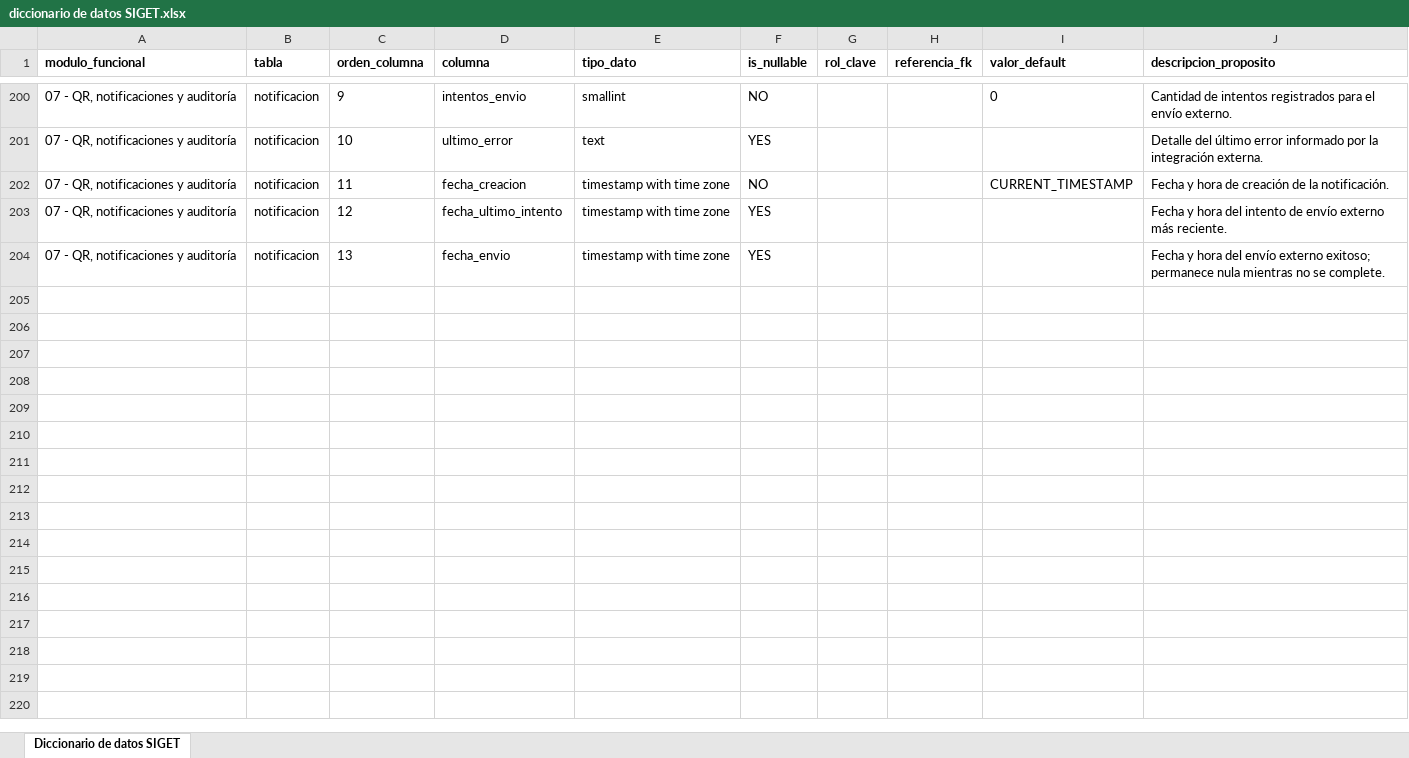
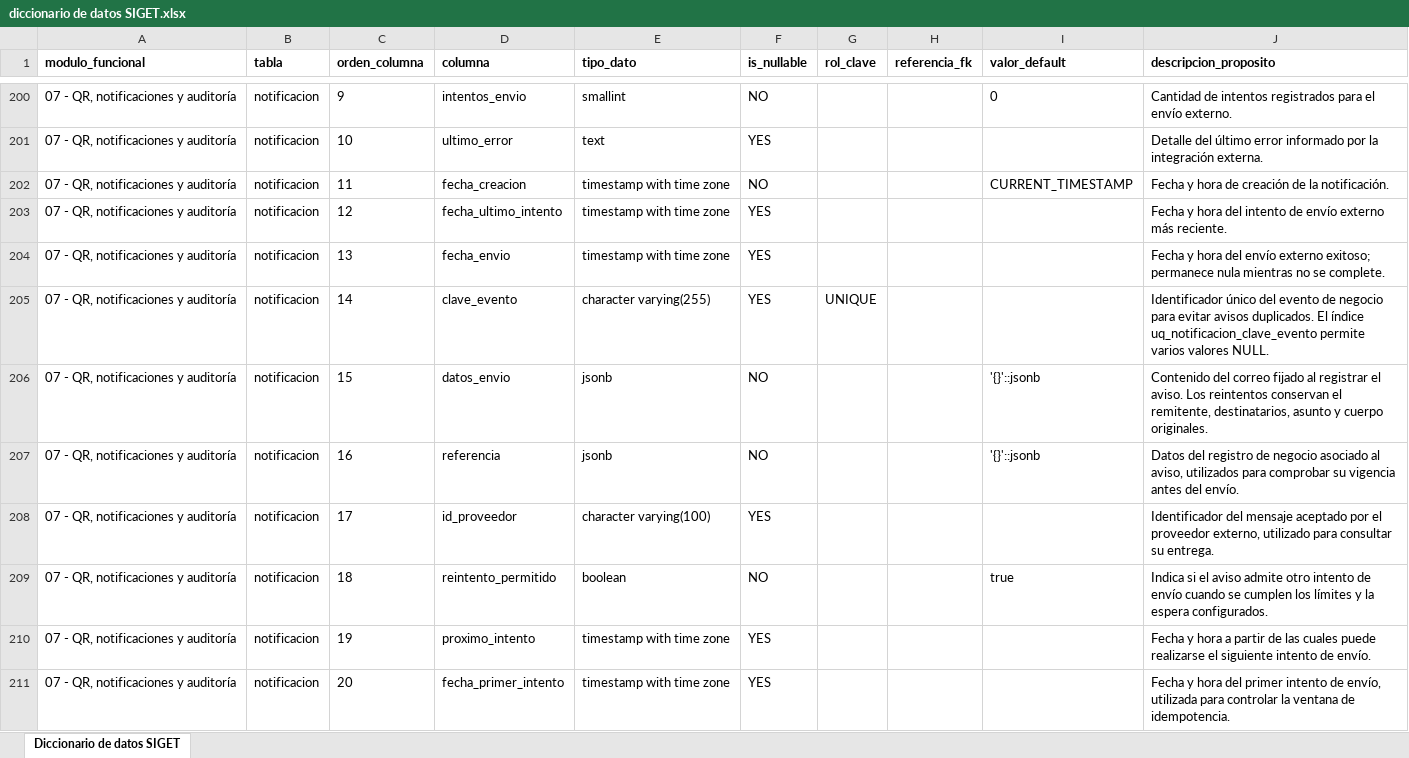
Before and after one commit to NWOOD777/SIGET, an Excel workbook: Fase 2/Evidencias Proyecto/Evidencias de documentación/Modelo de Datos/diccionario de datos SIGET.xlsx, sheet Diccionario de datos SIGET, drawn as a sheet; only a part is shown, gaps mark what is left out; values as stored, in another font and other column widths than the file's, no borders; the diff names each change by its address in the sheet, - before the commit and + after, or states it on an @@ line.

Commit message:
docs(bd): actualizar diccionario de datos con columnas de notificaciones
Registra los campos de control de eventos, carga de envío, referencias, identificador del proveedor y control de reintentos de la tabla notificacion.

```diff
--- a/Fase 2/Evidencias Proyecto/Evidencias de documentación/Modelo de Datos/diccionario de datos SIGET.xlsx (sheet Diccionario de datos SIGET)
+++ b/Fase 2/Evidencias Proyecto/Evidencias de documentación/Modelo de Datos/diccionario de datos SIGET.xlsx (sheet Diccionario de datos SIGET)
+row 205: 07 - QR, notificaciones y auditoría | notificacion | 14 | clave_evento | character varying(255) | YES | UNIQUE |  |  | Identificador único del evento de negocio para evitar avisos duplicados. El índice uq_notificacion_clave_evento permite varios valores NULL.
+row 206: 07 - QR, notificaciones y auditoría | notificacion | 15 | datos_envio | jsonb | NO |  |  | '{}'::jsonb | Contenido del correo fijado al registrar el aviso. Los reintentos conservan el remitente, destinatarios, asunto y cuerpo originales.
+row 207: 07 - QR, notificaciones y auditoría | notificacion | 16 | referencia | jsonb | NO |  |  | '{}'::jsonb | Datos del registro de negocio asociado al aviso, utilizados para comprobar su vigencia antes del envío.
+row 208: 07 - QR, notificaciones y auditoría | notificacion | 17 | id_proveedor | character varying(100) | YES |  |  |  | Identificador del mensaje aceptado por el proveedor externo, utilizado para consultar su entrega.
+row 209: 07 - QR, notificaciones y auditoría | notificacion | 18 | reintento_permitido | boolean | NO |  |  | true | Indica si el aviso admite otro intento de envío cuando se cumplen los límites y la espera configurados.
+row 210: 07 - QR, notificaciones y auditoría | notificacion | 19 | proximo_intento | timestamp with time zone | YES |  |  |  | Fecha y hora a partir de las cuales puede realizarse el siguiente intento de envío.
+row 211: 07 - QR, notificaciones y auditoría | notificacion | 20 | fecha_primer_intento | timestamp with time zone | YES |  |  |  | Fecha y hora del primer intento de envío, utilizada para controlar la ventana de idempotencia.
```
